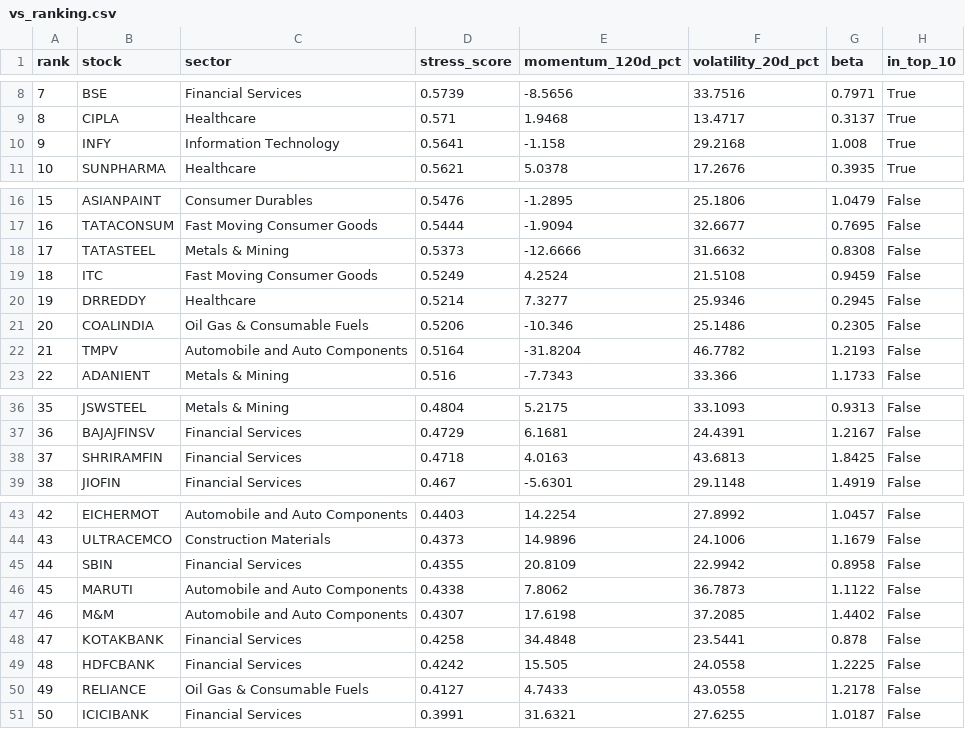
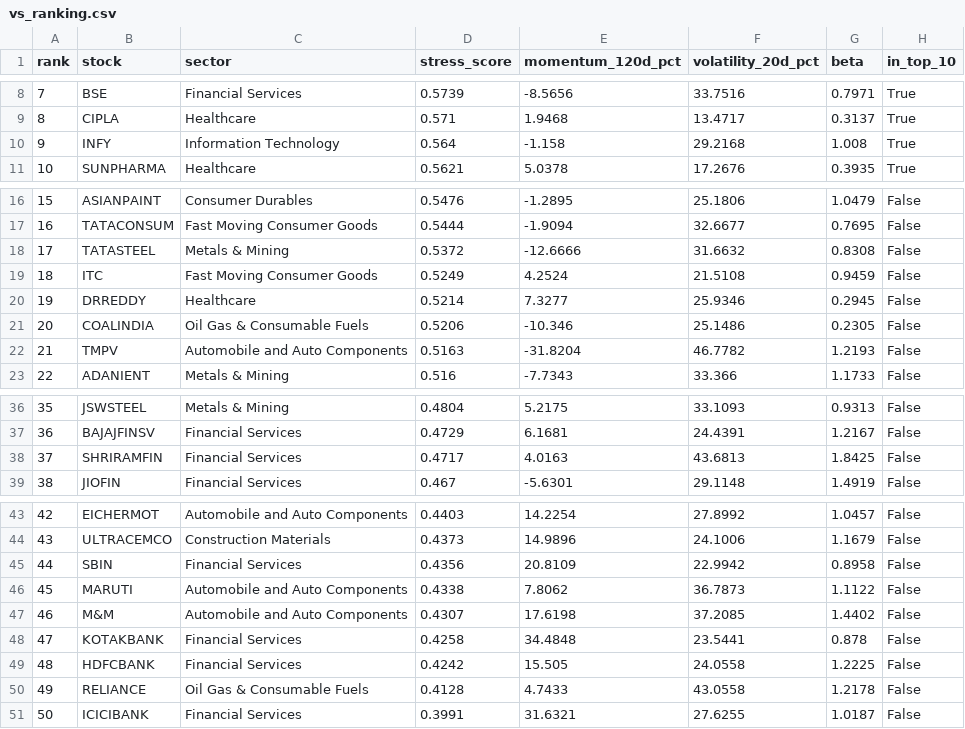
Before and after one commit to Vanshlikestocode/algoguard, a CSV file: live/vs_ranking.csv, drawn as a sheet; only a part is shown, gaps mark what is left out.

```diff
--- a/live/vs_ranking.csv
+++ b/live/vs_ranking.csv
@@ -9,3 +9,3 @@ rank,stock,sector,stress_score,momentum_120d_pct,volatility_20d_pct,beta,in_top_
 8,CIPLA,Healthcare,0.571,1.9468,13.4717,0.3137,True
-9,INFY,Information Technology,0.5641,-1.158,29.2168,1.008,True
+9,INFY,Information Technology,0.564,-1.158,29.2168,1.008,True
 10,SUNPHARMA,Healthcare,0.5621,5.0378,17.2676,0.3935,True
@@ -17,3 +17,3 @@ rank,stock,sector,stress_score,momentum_120d_pct,volatility_20d_pct,beta,in_top_
 16,TATACONSUM,Fast Moving Consumer Goods,0.5444,-1.9094,32.6677,0.7695,False
-17,TATASTEEL,Metals & Mining,0.5373,-12.6666,31.6632,0.8308,False
+17,TATASTEEL,Metals & Mining,0.5372,-12.6666,31.6632,0.8308,False
 18,ITC,Fast Moving Consumer Goods,0.5249,4.2524,21.5108,0.9459,False
@@ -21,3 +21,3 @@ rank,stock,sector,stress_score,momentum_120d_pct,volatility_20d_pct,beta,in_top_
 20,COALINDIA,Oil Gas & Consumable Fuels,0.5206,-10.346,25.1486,0.2305,False
-21,TMPV,Automobile and Auto Components,0.5164,-31.8204,46.7782,1.2193,False
+21,TMPV,Automobile and Auto Components,0.5163,-31.8204,46.7782,1.2193,False
 22,ADANIENT,Metals & Mining,0.516,-7.7343,33.366,1.1733,False
@@ -37,3 +37,3 @@ rank,stock,sector,stress_score,momentum_120d_pct,volatility_20d_pct,beta,in_top_
 36,BAJAJFINSV,Financial Services,0.4729,6.1681,24.4391,1.2167,False
-37,SHRIRAMFIN,Financial Services,0.4718,4.0163,43.6813,1.8425,False
+37,SHRIRAMFIN,Financial Services,0.4717,4.0163,43.6813,1.8425,False
 38,JIOFIN,Financial Services,0.467,-5.6301,29.1148,1.4919,False
@@ -44,3 +44,3 @@ rank,stock,sector,stress_score,momentum_120d_pct,volatility_20d_pct,beta,in_top_
 43,ULTRACEMCO,Construction Materials,0.4373,14.9896,24.1006,1.1679,False
-44,SBIN,Financial Services,0.4355,20.8109,22.9942,0.8958,False
+44,SBIN,Financial Services,0.4356,20.8109,22.9942,0.8958,False
 45,MARUTI,Automobile and Auto Components,0.4338,7.8062,36.7873,1.1122,False
@@ -49,3 +49,3 @@ rank,stock,sector,stress_score,momentum_120d_pct,volatility_20d_pct,beta,in_top_
 48,HDFCBANK,Financial Services,0.4242,15.505,24.0558,1.2225,False
-49,RELIANCE,Oil Gas & Consumable Fuels,0.4127,4.7433,43.0558,1.2178,False
+49,RELIANCE,Oil Gas & Consumable Fuels,0.4128,4.7433,43.0558,1.2178,False
 50,ICICIBANK,Financial Services,0.3991,31.6321,27.6255,1.0187,False
```
Also changed, not shown: 1 other file.
